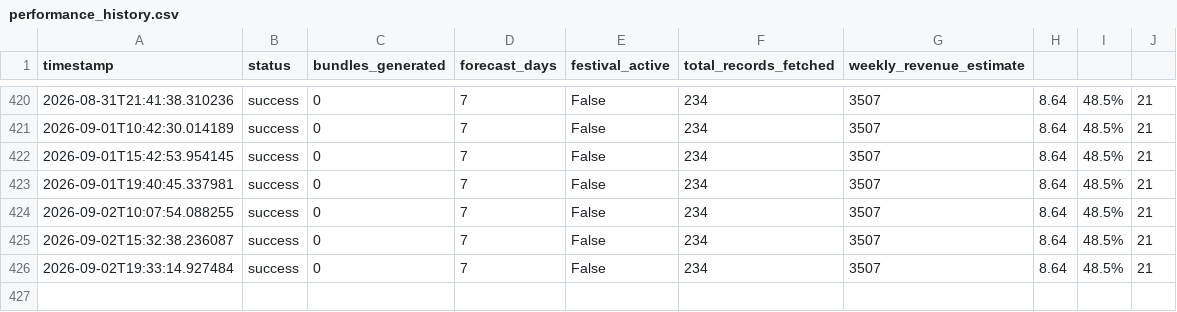
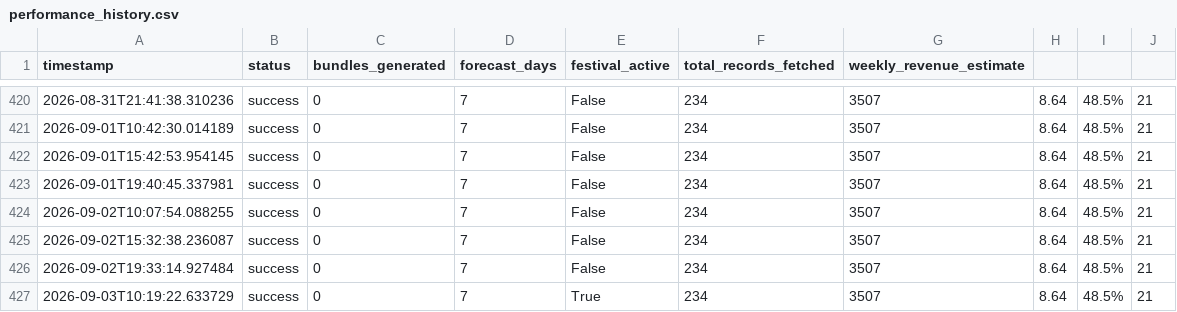
Before and after one commit to Durgam1209/RetailFlow-AI, a CSV file: ml_pipeline/logs/performance_history.csv, drawn as a sheet; only a part is shown, gaps mark what is left out.

```diff
--- a/ml_pipeline/logs/performance_history.csv
+++ b/ml_pipeline/logs/performance_history.csv
@@ -426 +426,2 @@ timestamp,status,bundles_generated,forecast_days,festival_active,total_records_f
 2026-09-02T19:33:14.927484,success,0,7,False,234,3507,8.64,48.5%,21
+2026-09-03T10:19:22.633729,success,0,7,True,234,3507,8.64,48.5%,21
```
